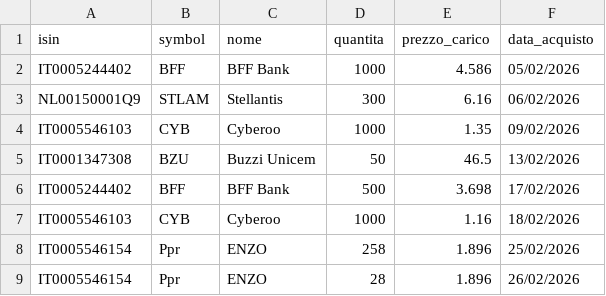
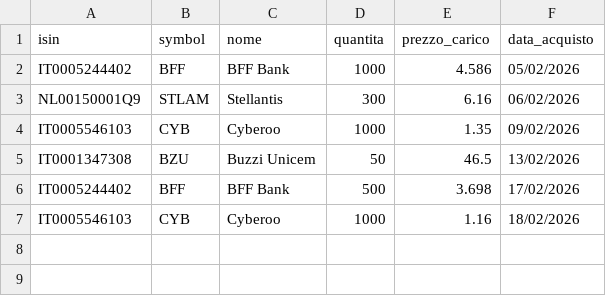
Before and after one commit to emiliomaj60-lang/portfolio_alerts, a CSV file: data/portfolio.csv, drawn as a sheet; the diff names each change by its address in the sheet, - before the commit and + after, or states it on an @@ line.

Commit message:
Eliminato IT0005546154

```diff
--- a/data/portfolio.csv
+++ b/data/portfolio.csv
-row 8: IT0005546154 | Ppr | ENZO | 258 | 1.896 | 25/02/2026
-row 9: IT0005546154 | Ppr | ENZO | 28 | 1.896 | 26/02/2026
```
